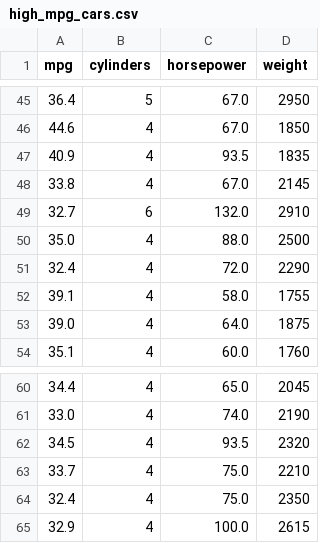
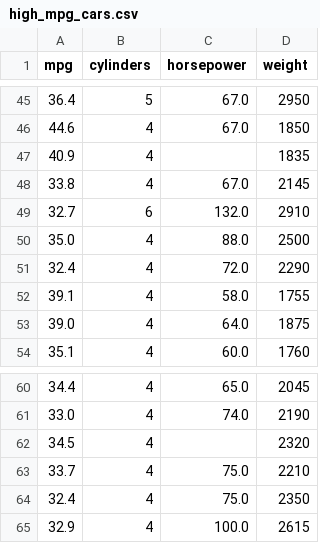
Before and after one commit to mallu-amigo/ICT-Assignment, a CSV file: high_mpg_cars.csv, drawn as a sheet; only a part is shown, gaps mark what is left out.

Commit message:
Update: improved analysis and fixed horsepower conversion

```diff
--- a/high_mpg_cars.csv
+++ b/high_mpg_cars.csv
@@ -46,3 +46,3 @@ mpg,cylinders,horsepower,weight
 44.6,4,67.0,1850
-40.9,4,93.5,1835
+40.9,4,,1835
 33.8,4,67.0,2145
@@ -61,3 +61,3 @@ mpg,cylinders,horsepower,weight
 33.0,4,74.0,2190
-34.5,4,93.5,2320
+34.5,4,,2320
 33.7,4,75.0,2210
```
Also changed, not shown: 1 other file.
